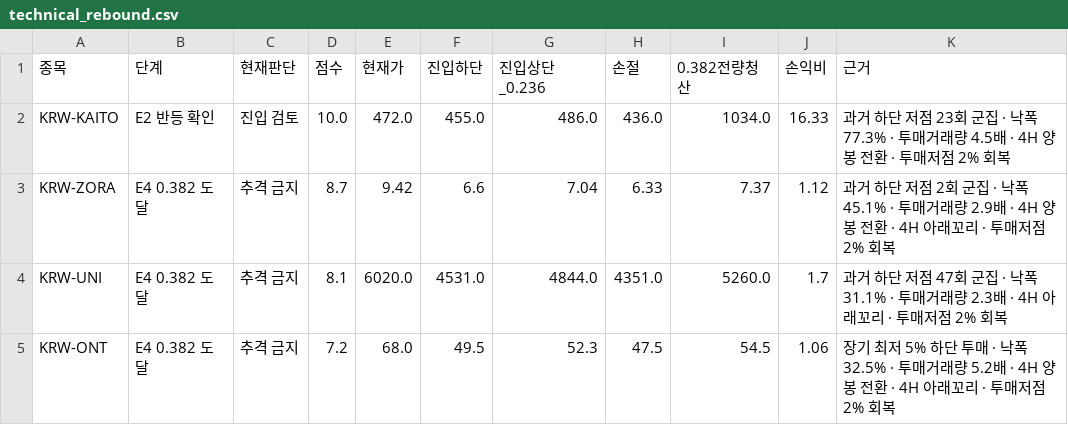
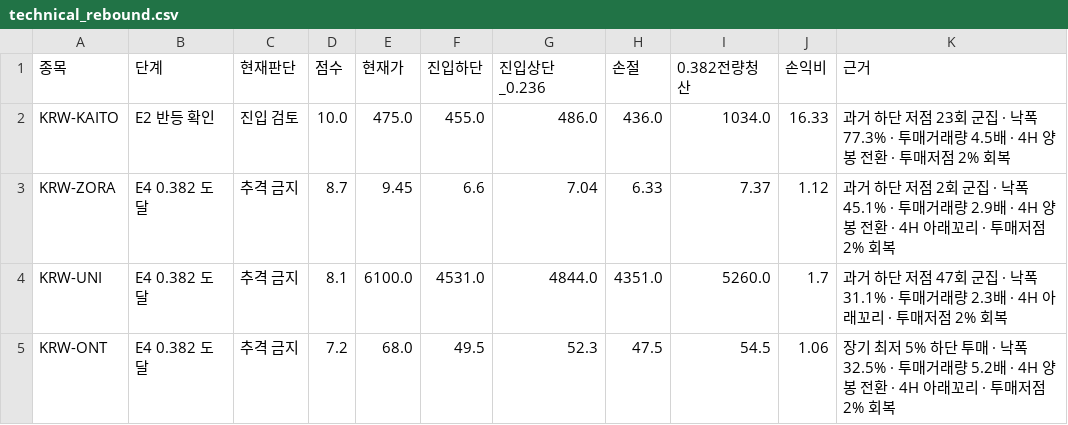
Before and after one commit to anna0205ms-stack/today-coin-explorer, a CSV file: outputs/technical_rebound.csv, drawn as a sheet.

```diff
--- a/outputs/technical_rebound.csv
+++ b/outputs/technical_rebound.csv
@@ -1,5 +1,5 @@
 종목,단계,현재판단,점수,현재가,진입하단,진입상단_0.236,손절,0.382전량청산,손익비,근거
-KRW-KAITO,E2 반등 확인,진입 검토,10.0,472.0,455.0,486.0,436.0,1034.0,16.33,과거 하단 저점 23회 군집 · 낙폭 77.3% · 투매거래량 4.5배 · 4H 양봉 전환 · 투매저점 2% 회복
-KRW-ZORA,E4 0.382 도달,추격 금지,8.7,9.42,6.6,7.04,6.33,7.37,1.12,과거 하단 저점 2회 군집 · 낙폭 45.1% · 투매거래량 2.9배 · 4H 양봉 전환 · 4H 아래꼬리 · 투매저점 2% 회복
-KRW-UNI,E4 0.382 도달,추격 금지,8.1,6020.0,4531.0,4844.0,4351.0,5260.0,1.7,과거 하단 저점 47회 군집 · 낙폭 31.1% · 투매거래량 2.3배 · 4H 아래꼬리 · 투매저점 2% 회복
+KRW-KAITO,E2 반등 확인,진입 검토,10.0,475.0,455.0,486.0,436.0,1034.0,16.33,과거 하단 저점 23회 군집 · 낙폭 77.3% · 투매거래량 4.5배 · 4H 양봉 전환 · 투매저점 2% 회복
+KRW-ZORA,E4 0.382 도달,추격 금지,8.7,9.45,6.6,7.04,6.33,7.37,1.12,과거 하단 저점 2회 군집 · 낙폭 45.1% · 투매거래량 2.9배 · 4H 양봉 전환 · 4H 아래꼬리 · 투매저점 2% 회복
+KRW-UNI,E4 0.382 도달,추격 금지,8.1,6100.0,4531.0,4844.0,4351.0,5260.0,1.7,과거 하단 저점 47회 군집 · 낙폭 31.1% · 투매거래량 2.3배 · 4H 아래꼬리 · 투매저점 2% 회복
 KRW-ONT,E4 0.382 도달,추격 금지,7.2,68.0,49.5,52.3,47.5,54.5,1.06,장기 최저 5% 하단 투매 · 낙폭 32.5% · 투매거래량 5.2배 · 4H 양봉 전환 · 4H 아래꼬리 · 투매저점 2% 회복
```
Also changed, not shown: outputs/latest_scan.csv, outputs/pre_breakout_reclaim.csv, 36 other files.
